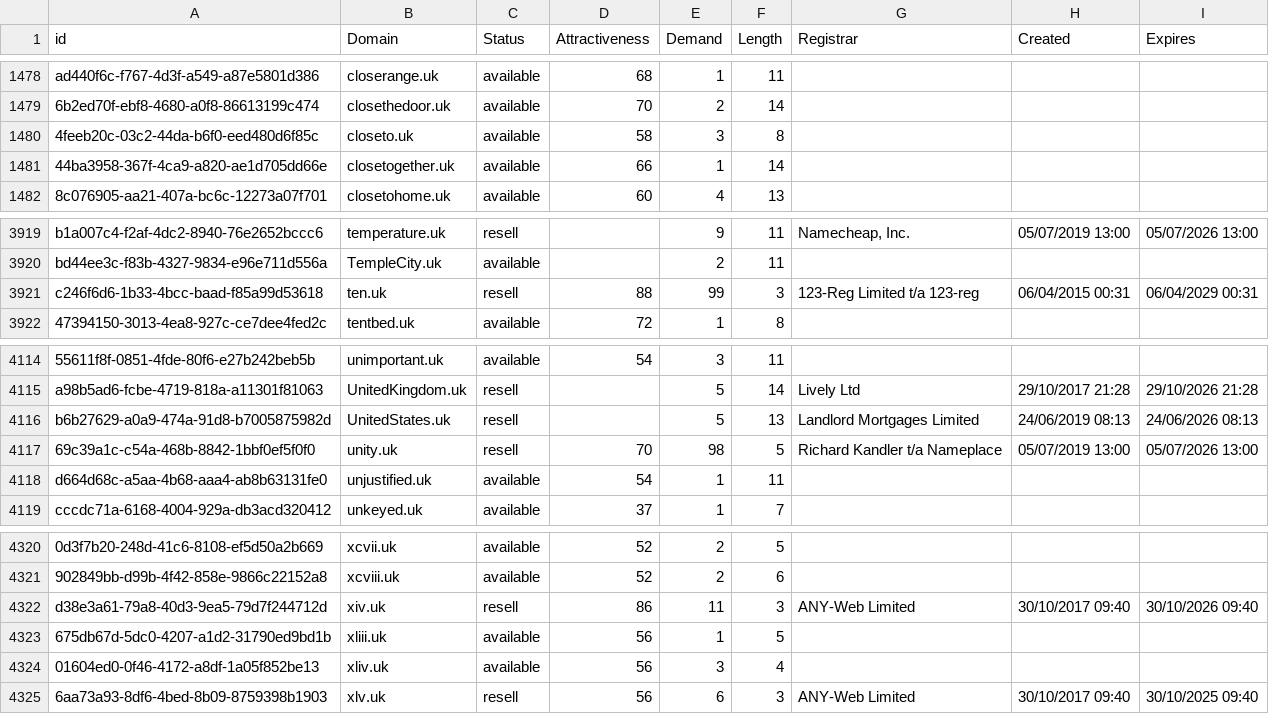
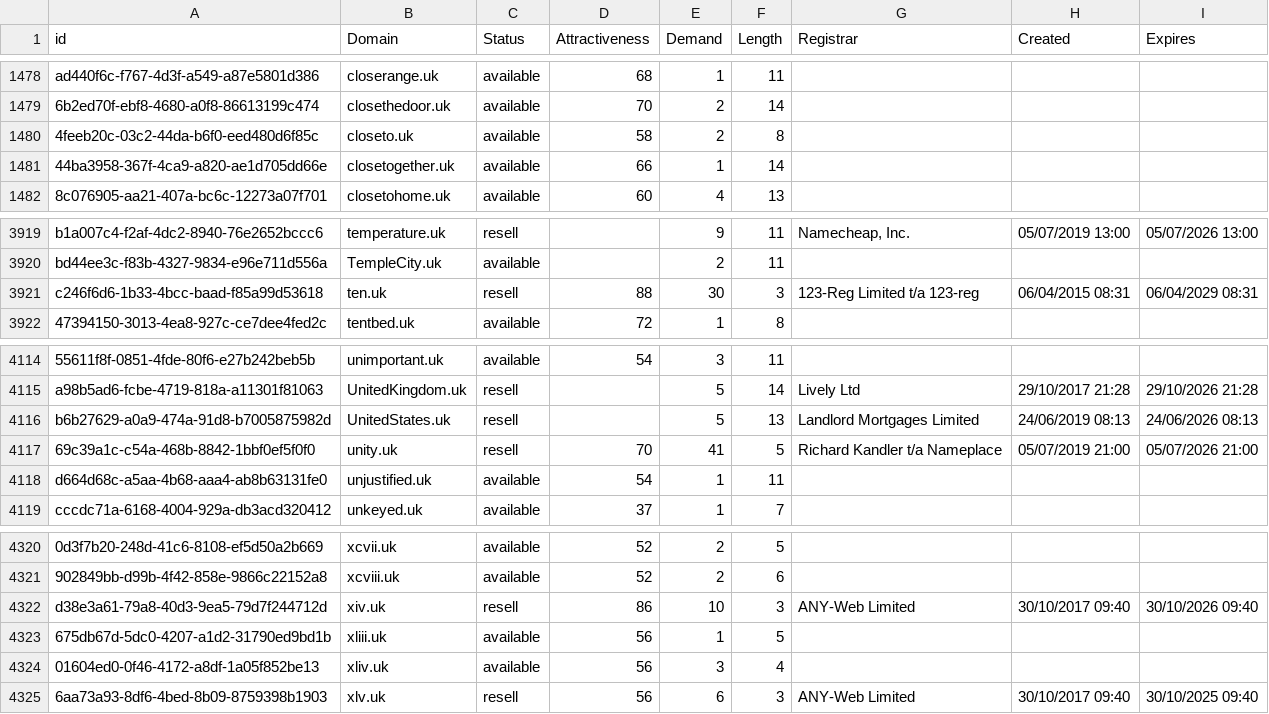
Before and after one commit to UniqueDomains/uk-oneword-domains, a CSV file: uk.csv, drawn as a sheet; only a part is shown, gaps mark what is left out; the diff names each change by its address in the sheet, - before the commit and + after, or states it on an @@ line.

Commit message:
Domains update

```diff
--- a/uk.csv
+++ b/uk.csv
-E1480 (Demand): 3
+E1480 (Demand): 2
-E3921 (Demand): 99
+E3921 (Demand): 30
-H3921 (Created): 06/04/2015 00:31
+H3921 (Created): 06/04/2015 08:31
-I3921 (Expires): 06/04/2029 00:31
+I3921 (Expires): 06/04/2029 08:31
-E4117 (Demand): 98
+E4117 (Demand): 41
-H4117 (Created): 05/07/2019 13:00
+H4117 (Created): 05/07/2019 21:00
-I4117 (Expires): 05/07/2026 13:00
+I4117 (Expires): 05/07/2026 21:00
-E4322 (Demand): 11
+E4322 (Demand): 10
```
Also changed, not shown: 2 other files.
